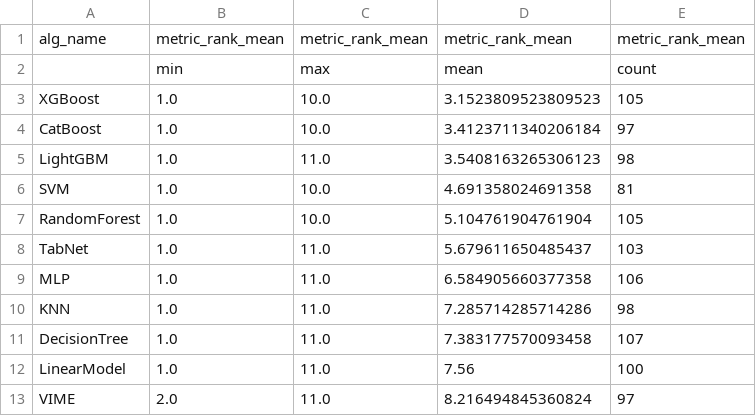
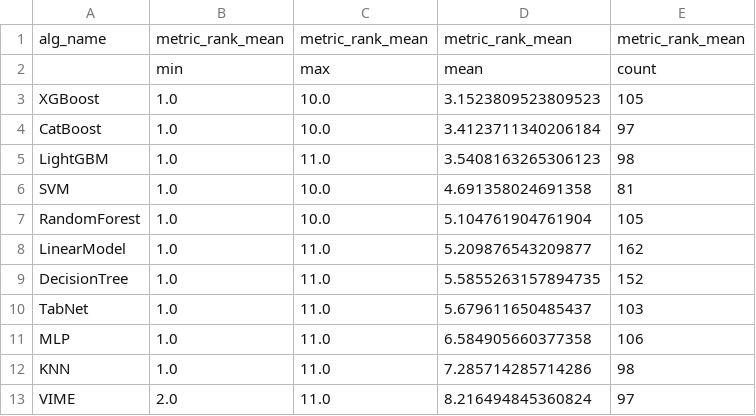
Before and after one commit to naszilla/tabzilla, a CSV file: tabzilla_analysis/results/rank_tables_Accuracy.csv, drawn as a sheet; removed rows and columns are numbered as before the commit, all else as after; the diff names each change by its address in the sheet, - before the commit and + after, or states it on an @@ line.

Commit message:
add notebook for reviewing results

```diff
--- a/tabzilla_analysis/results/rank_tables_Accuracy.csv
+++ b/tabzilla_analysis/results/rank_tables_Accuracy.csv
+row 8: LinearModel | 1.0 | 11.0 | 5.209876543209877 | 162
+row 9: DecisionTree | 1.0 | 11.0 | 5.5855263157894735 | 152
-row 11: DecisionTree | 1.0 | 11.0 | 7.383177570093458 | 107
-row 12: LinearModel | 1.0 | 11.0 | 7.56 | 100
```
Also changed, not shown: tabzilla_analysis/results/rank_tables_F1.csv, tabzilla_analysis/results/rank_tables_Log Loss.csv, 2 other files.
